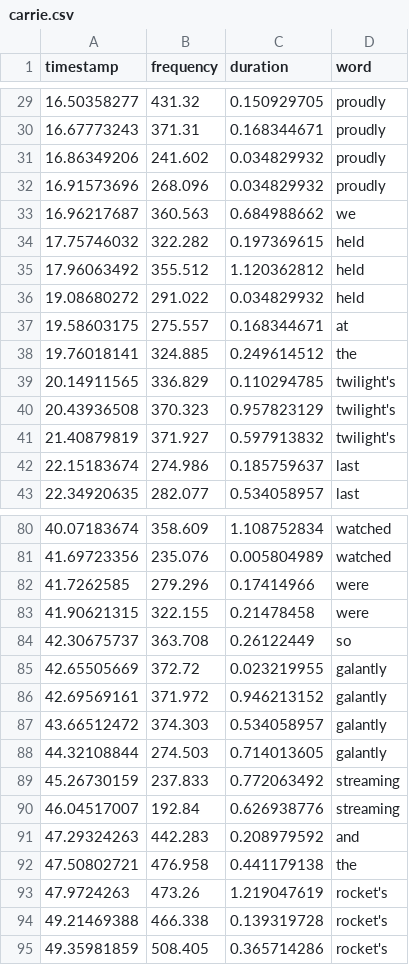
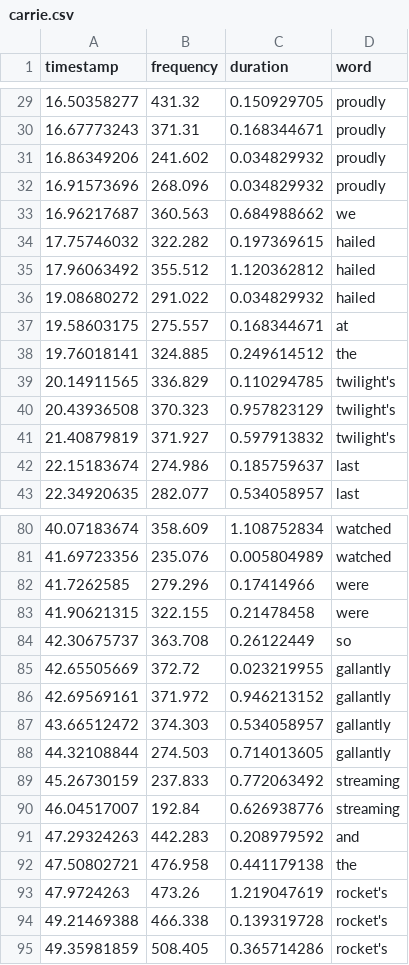
Before and after one commit to the-pudding/anthems, a CSV file: src/data/words/carrie.csv, drawn as a sheet; only a part is shown, gaps mark what is left out.

Commit message:
words working with just carrie

```diff
--- a/src/data/words/carrie.csv
+++ b/src/data/words/carrie.csv
@@ -33,5 +33,5 @@ timestamp,frequency,duration,word
 16.96217687,360.563,0.684988662,we
-17.75746032,322.282,0.197369615,held
-17.96063492,355.512,1.120362812,held
-19.08680272,291.022,0.034829932,held
+17.75746032,322.282,0.197369615,hailed
+17.96063492,355.512,1.120362812,hailed
+19.08680272,291.022,0.034829932,hailed
 19.58603175,275.557,0.168344671,at
@@ -84,6 +84,6 @@ timestamp,frequency,duration,word
 42.30675737,363.708,0.26122449,so
-42.65505669,372.72,0.023219955,galantly
-42.69569161,371.972,0.946213152,galantly
-43.66512472,374.303,0.534058957,galantly
-44.32108844,274.503,0.714013605,galantly
+42.65505669,372.72,0.023219955,gallantly
+42.69569161,371.972,0.946213152,gallantly
+43.66512472,374.303,0.534058957,gallantly
+44.32108844,274.503,0.714013605,gallantly
 45.26730159,237.833,0.772063492,streaming
```
Also changed, not shown: src/data/words/michelle.csv, 5 other files.
